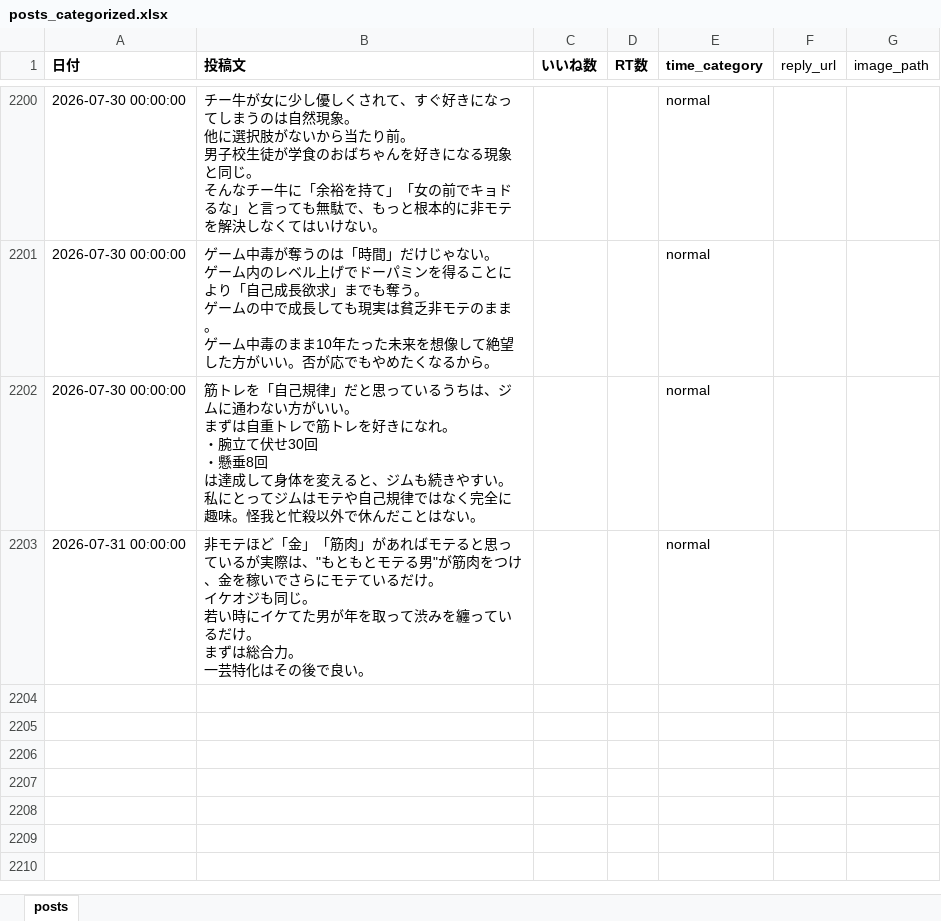
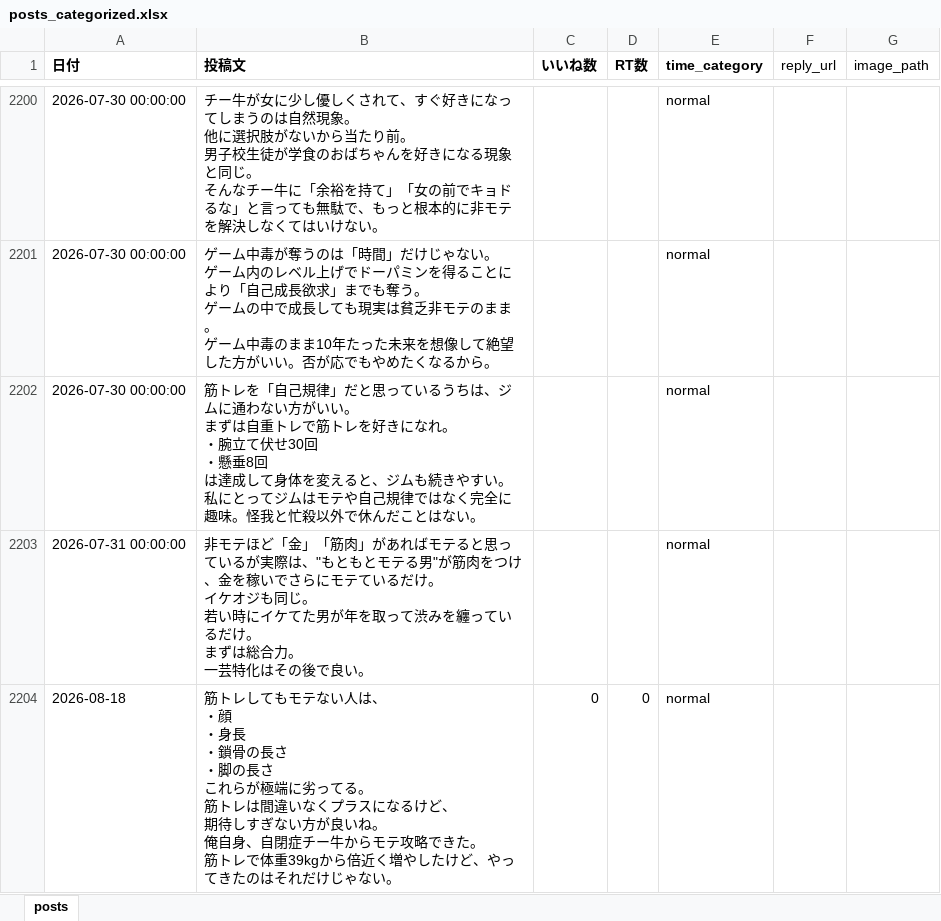
Before and after one commit to kotablog23-hub/sigma-auto-post, an Excel workbook: x_posts/posts_categorized.xlsx, sheet posts, drawn as a sheet; only a part is shown, gaps mark what is left out; values as stored, in another font and other column widths than the file's, no borders; ↵ is a line break in a cell; the diff names each change by its address in the sheet, - before the commit and + after, or states it on an @@ line.

Commit message:
Add manual post 2026-08-18: 筋トレしてもモテない人は

```diff
--- a/x_posts/posts_categorized.xlsx (sheet posts)
+++ b/x_posts/posts_categorized.xlsx (sheet posts)
+row 2204: 2026-08-18 | 筋トレしてもモテない人は、 ↵ ・顔 ↵ ・身長 ↵ ・鎖骨の長さ ↵ ・脚の長さ ↵ これらが極端に劣ってる。 ↵ 筋トレは間違いなくプラスになるけど、 ↵ 期待しすぎない方が良いね。 ↵ 俺自身、自閉症チー牛からモテ攻略できた。 ↵ 筋トレで体重39kgから倍近く増やしたけど、やってきたのはそれだけじゃない。 | 0 | 0 | normal
```
